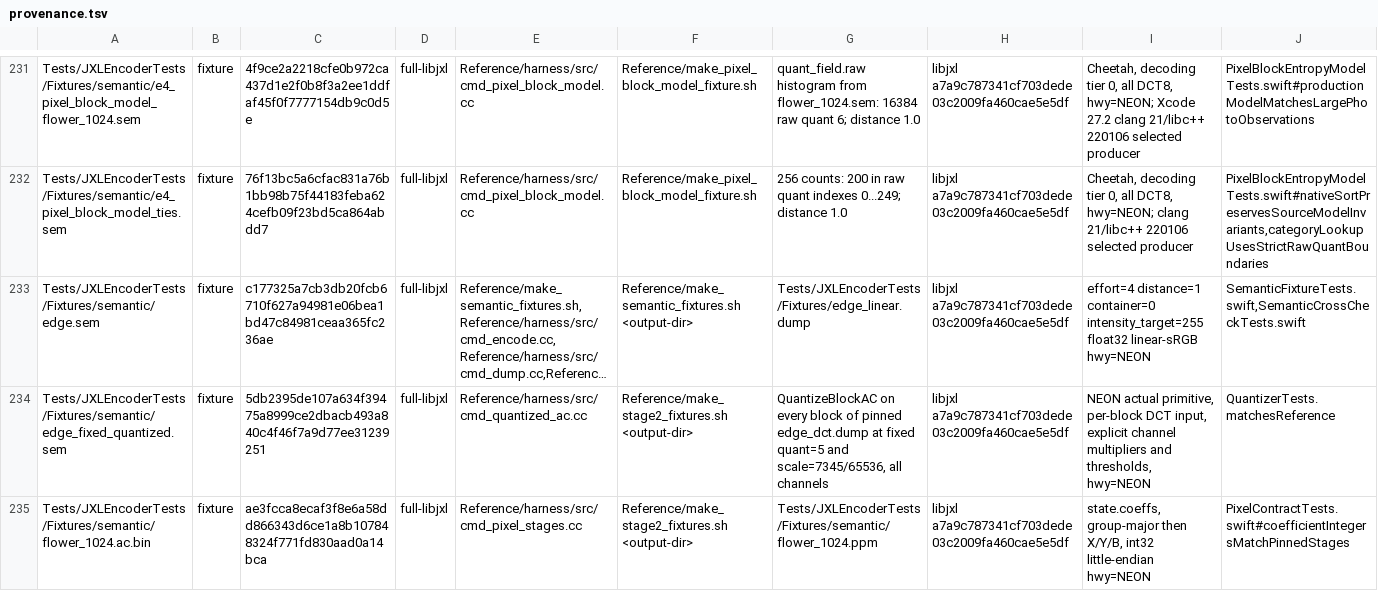
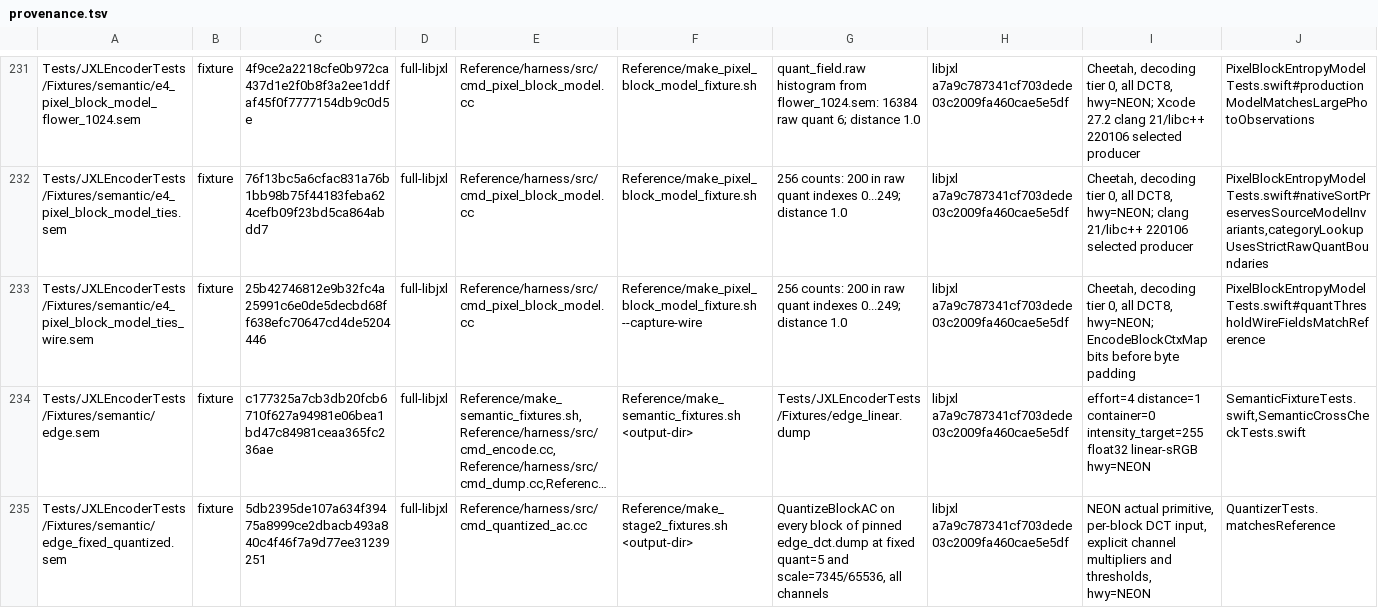
Before and after one commit to germ-network/jxl-encoder-swift, a TSV file: Reference/provenance.tsv, drawn as a sheet; only a part is shown, gaps mark what is left out; the shorter side is filled out with more unchanged rows; long unchanged cells end in …; the diff names each change by its address in the sheet, - before the commit and + after, or states it on an @@ line.

Commit message:
Capture native pixel map wire diagnostic

```diff
--- a/Reference/provenance.tsv
+++ b/Reference/provenance.tsv
+row 233: Tests/JXLEncoderTests/Fixtures/semantic/e4_pixel_block_model_ties_wire.sem | fixture | 25b42746812e9b32fc4a25991c6e0de5decbd68ff638efc70647cd4de5204446 | full-libjxl | Reference/harness/src/cmd_pixel_block_model.cc | Reference/make_pixel_block_model_fixture.sh --capture-wire | 256 counts: 200 in raw quant indexes 0...249; distance 1.0 | libjxl a7a9c787341cf703dede03c2009fa460cae5e5df | Cheetah, decoding tier 0, all DCT8, hwy=NEON; EncodeBlockCtxMap bits before byte padding | PixelBlockEntropyModelTests.swift#quantThresholdWireFieldsMatchReference
```
Also changed, not shown: 4 other files.
